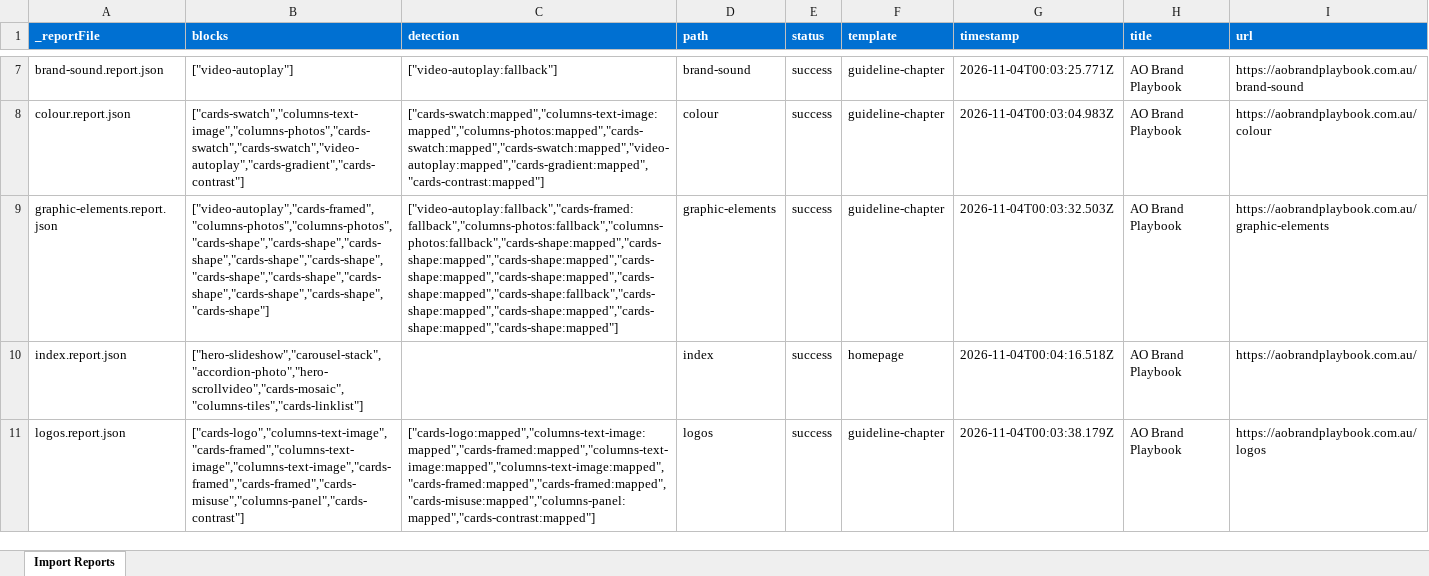
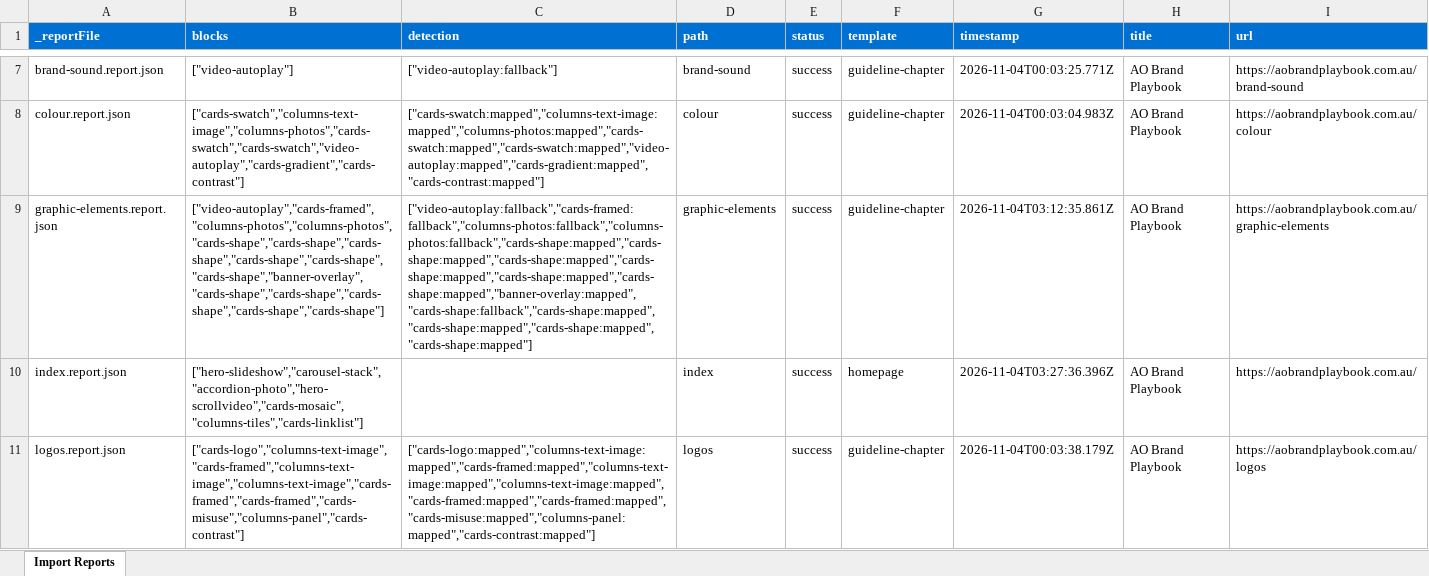
Before and after one commit to sumantsapra/POC_ao-exchange, an Excel workbook: tools/importer/reports/import-homepage.report.xlsx, sheet Import Reports, drawn as a sheet; only a part is shown, gaps mark what is left out; values as stored, in another font and other column widths than the file's, no borders; the diff covers the shown part only; the diff names each change by its address in the sheet, - before the commit and + after, or states it on an @@ line.

```diff
--- a/tools/importer/reports/import-homepage.report.xlsx (sheet Import Reports)
+++ b/tools/importer/reports/import-homepage.report.xlsx (sheet Import Reports)
-B9 (blocks): ["video-autoplay","cards-framed","columns-photos","columns-photos","cards-shape","cards-shape","cards-shape","cards-shape","cards-shape","cards-shape","cards-shape","cards-shape","cards-shape","cards-shape","cards-shape"]
+B9 (blocks): ["video-autoplay","cards-framed","columns-photos","columns-photos","cards-shape","cards-shape","cards-shape","cards-shape","cards-shape","cards-shape","banner-overlay","cards-shape","cards-shape","cards-shape","cards-shape","cards-shape"]
-C9 (detection): ["video-autoplay:fallback","cards-framed:fallback","columns-photos:fallback","columns-photos:fallback","cards-shape:mapped","cards-shape:mapped","cards-shape:mapped","cards-shape:mapped","cards-shape:mapped","cards-shape:mapped","cards-shape:fallback","cards-shape:mapped","cards-shape:mapped","cards-shape:mapped","cards-shape:mapped"]
+C9 (detection): ["video-autoplay:fallback","cards-framed:fallback","columns-photos:fallback","columns-photos:fallback","cards-shape:mapped","cards-shape:mapped","cards-shape:mapped","cards-shape:mapped","cards-shape:mapped","cards-shape:mapped","banner-overlay:mapped","cards-shape:fallback","cards-shape:mapped","cards-shape:mapped","cards-shape:mapped","cards-shape:mapped"]
-G9 (timestamp): 2026-11-04T00:03:32.503Z
+G9 (timestamp): 2026-11-04T03:12:35.861Z
-G10 (timestamp): 2026-11-04T00:04:16.518Z
+G10 (timestamp): 2026-11-04T03:27:36.396Z
```
Also changed, not shown: 4 edited cells elsewhere in this sheet, tools/importer/reports/import-guideline-chapter.report.xlsx, tools/importer/reports/import-sub-brand-guide.report.xlsx, 33 other files.
